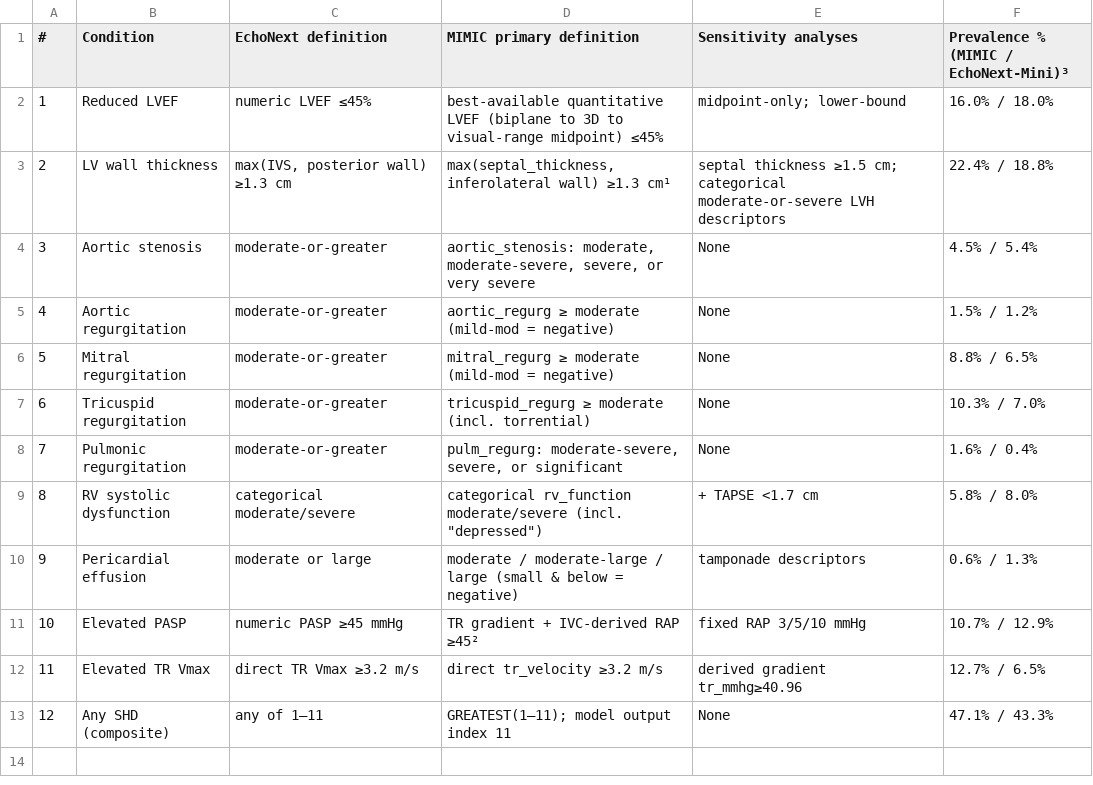
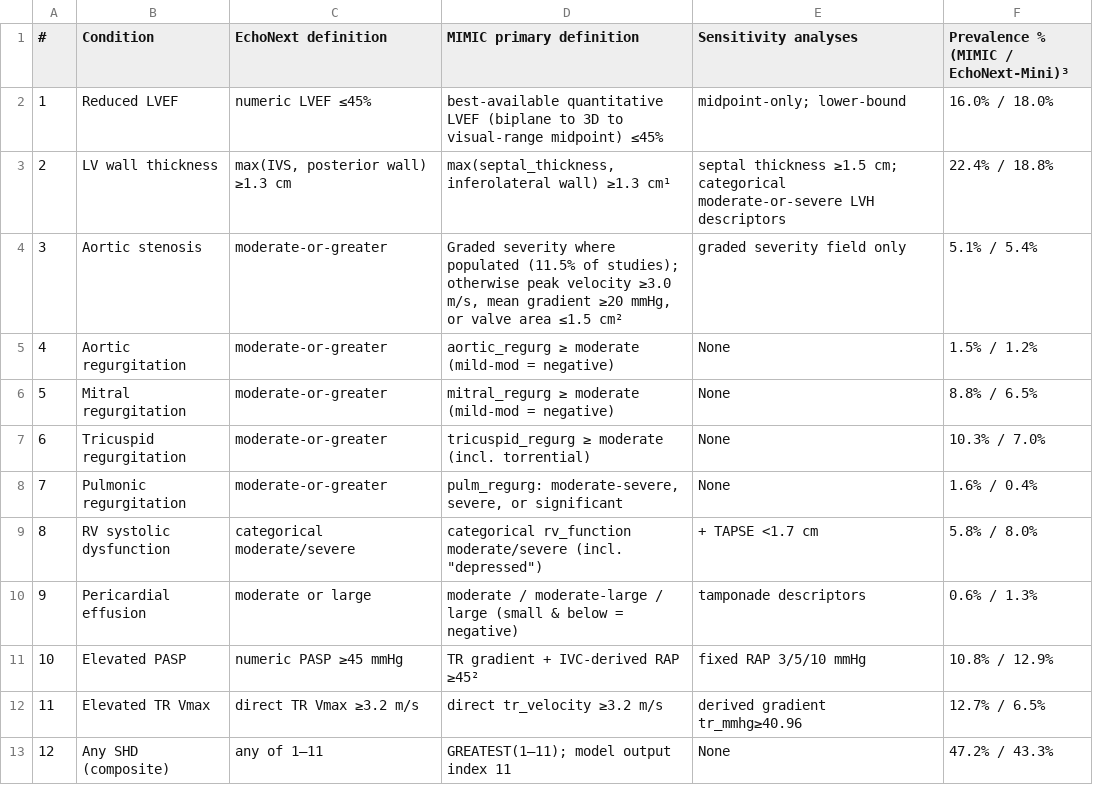
Before and after one commit to nuel-otabormd/echonext-mimic-validation, a CSV file: results/tables/tableS1_label_definitions.csv, drawn as a sheet.

Commit message:
Sync Supplementary Table S1 with the rebuilt aortic stenosis definition

```diff
--- a/results/tables/tableS1_label_definitions.csv
+++ b/results/tables/tableS1_label_definitions.csv
@@ -3,3 +3,3 @@
 2,LV wall thickness,"max(IVS, posterior wall) ≥1.3 cm","max(septal_thickness, inferolateral wall) ≥1.3 cm¹",septal thickness ≥1.5 cm; categorical moderate-or-severe LVH descriptors,22.4% / 18.8%
-3,Aortic stenosis,moderate-or-greater,"aortic_stenosis: moderate, moderate-severe, severe, or very severe",None,4.5% / 5.4%
+3,Aortic stenosis,moderate-or-greater,"Graded severity where populated (11.5% of studies); otherwise peak velocity ≥3.0 m/s, mean gradient ≥20 mmHg, or valve area ≤1.5 cm²",graded severity field only,5.1% / 5.4%
 4,Aortic regurgitation,moderate-or-greater,aortic_regurg ≥ moderate (mild-mod = negative),None,1.5% / 1.2%
@@ -10,4 +10,4 @@
 9,Pericardial effusion,moderate or large,moderate / moderate-large / large (small & below = negative),tamponade descriptors,0.6% / 1.3%
-10,Elevated PASP,numeric PASP ≥45 mmHg,TR gradient + IVC-derived RAP ≥45²,fixed RAP 3/5/10 mmHg,10.7% / 12.9%
+10,Elevated PASP,numeric PASP ≥45 mmHg,TR gradient + IVC-derived RAP ≥45²,fixed RAP 3/5/10 mmHg,10.8% / 12.9%
 11,Elevated TR Vmax,direct TR Vmax ≥3.2 m/s,direct tr_velocity ≥3.2 m/s,derived gradient tr_mmhg≥40.96,12.7% / 6.5%
-12,Any SHD (composite),any of 1–11,GREATEST(1–11); model output index 11,None,47.1% / 43.3%
+12,Any SHD (composite),any of 1–11,GREATEST(1–11); model output index 11,None,47.2% / 43.3%
```
Also changed, not shown: 1 other file.
